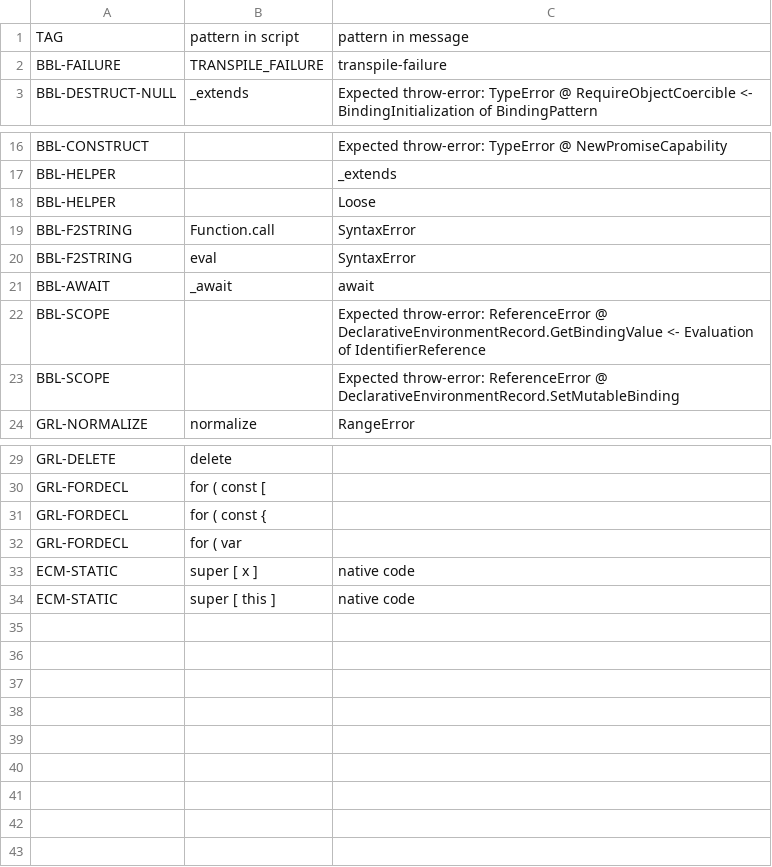
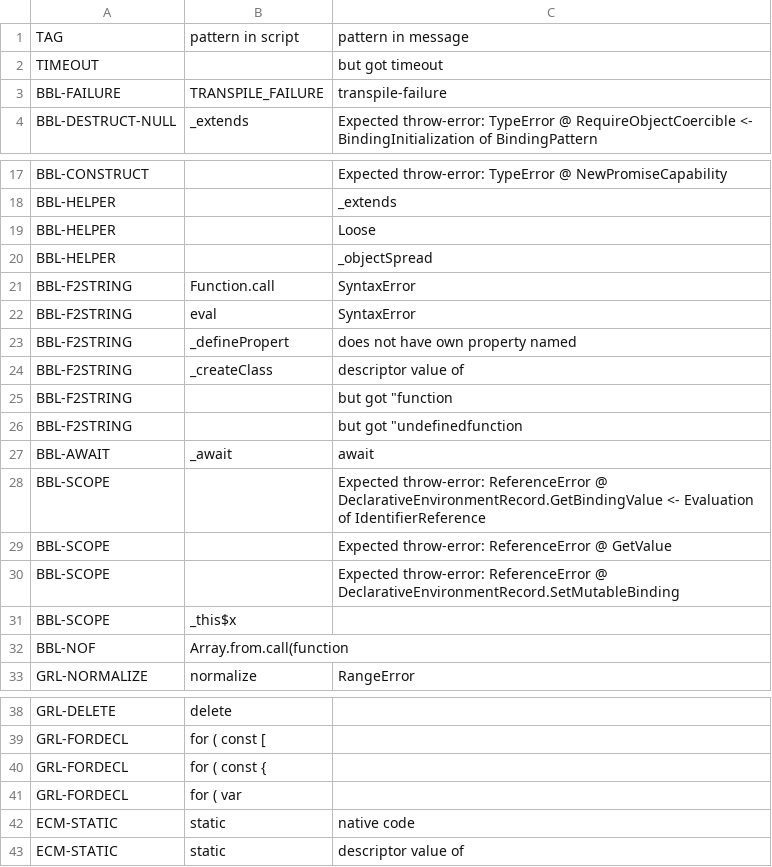
Before and after one commit to kaist-plrg/esmeta, a CSV file: src/main/resources/injector/manual-categorize.csv, drawn as a sheet; only a part is shown, gaps mark what is left out.

Commit message:
Update manual rule for categorization

```diff
--- a/src/main/resources/injector/manual-categorize.csv
+++ b/src/main/resources/injector/manual-categorize.csv
@@ -1,2 +1,3 @@
 TAG,pattern in script,pattern in message
+TIMEOUT,,but got timeout
 BBL-FAILURE,TRANSPILE_FAILURE,transpile-failure
@@ -18,7 +19,15 @@ BBL-HELPER,,_extends
 BBL-HELPER,,Loose
+BBL-HELPER,,_objectSpread
 BBL-F2STRING,Function.call,SyntaxError
 BBL-F2STRING,eval,SyntaxError
+BBL-F2STRING,_definePropert,does not have own property named
+BBL-F2STRING,_createClass,descriptor value of
+BBL-F2STRING,,but got "function
+BBL-F2STRING,,but got "undefinedfunction
 BBL-AWAIT, _await,await
 BBL-SCOPE,,Expected throw-error: ReferenceError @ DeclarativeEnvironmentRecord.GetBindingValue <- Evaluation of IdentifierReference
+BBL-SCOPE,,Expected throw-error: ReferenceError @ GetValue
 BBL-SCOPE,,Expected throw-error: ReferenceError @ DeclarativeEnvironmentRecord.SetMutableBinding
+BBL-SCOPE,_this$x,
+BBL-NOF,Array.from.call(function,
 GRL-NORMALIZE,normalize,RangeError
@@ -32,3 +41,3 @@ GRL-FORDECL,for ( const {,
 GRL-FORDECL,for ( var,
-ECM-STATIC,super [ x ],native code
-ECM-STATIC,super [ this ],native code
+ECM-STATIC,static,native code
+ECM-STATIC,static,descriptor value of
```
